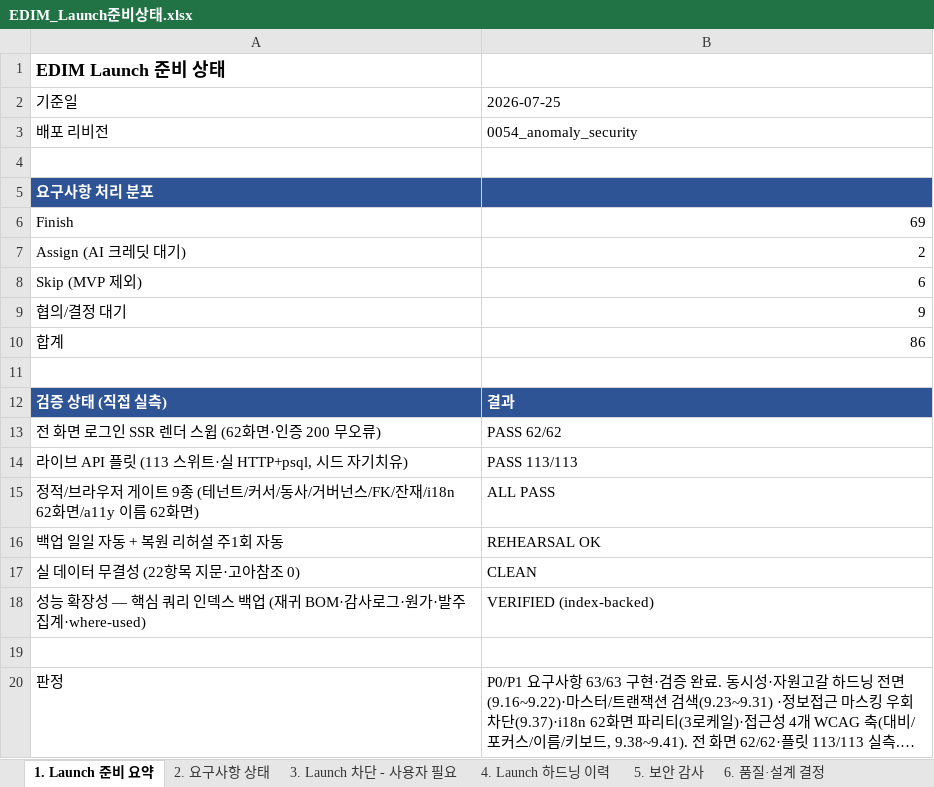
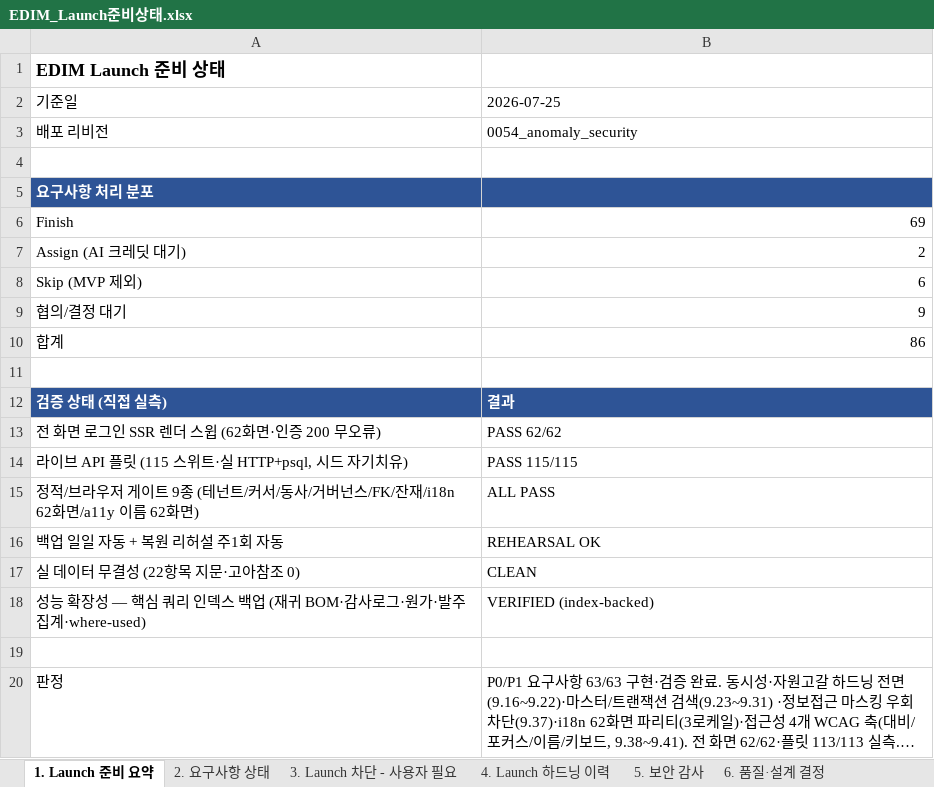
Before and after one commit to fankh/external-projects, an Excel workbook: edim-ai-blueprint/docs/EDIM_Launch준비상태.xlsx, sheet 1. Launch 준비 요약, drawn as a sheet; long unchanged cells end in …; values as stored, in another font and other column widths than the file's, no borders; the diff names each change by its address in the sheet, - before the commit and + after, or states it on an @@ line.

Commit message:
9.90: docs: 전 플릿 115/115 green 기록 — 부하 견고성 수정 실효 확인(pw_sweep 재시도 없이 통과·f7_diff 백오프로 회복), Launch 요약 108→115 스위트 갱신

```diff
--- a/edim-ai-blueprint/docs/EDIM_Launch준비상태.xlsx (sheet 1. Launch 준비 요약)
+++ b/edim-ai-blueprint/docs/EDIM_Launch준비상태.xlsx (sheet 1. Launch 준비 요약)
-A14: 라이브 API 플릿 (113 스위트·실 HTTP+psql, 시드 자기치유)
+A14: 라이브 API 플릿 (115 스위트·실 HTTP+psql, 시드 자기치유)
-B14: PASS 113/113
+B14: PASS 115/115
```
Also changed, not shown: 1 other file.
